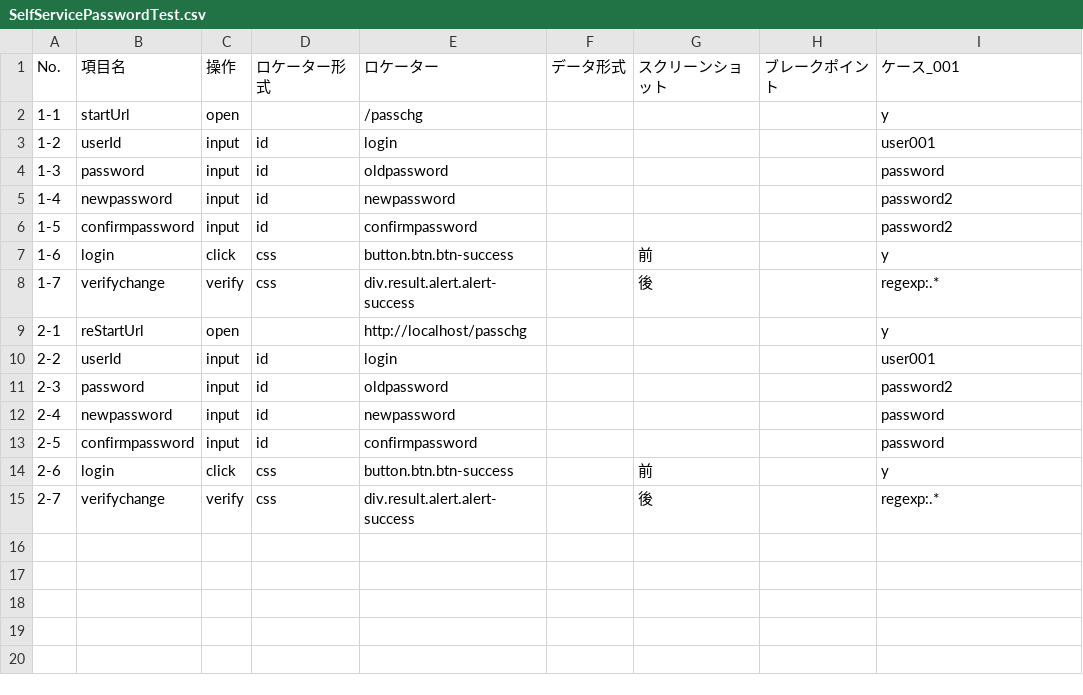
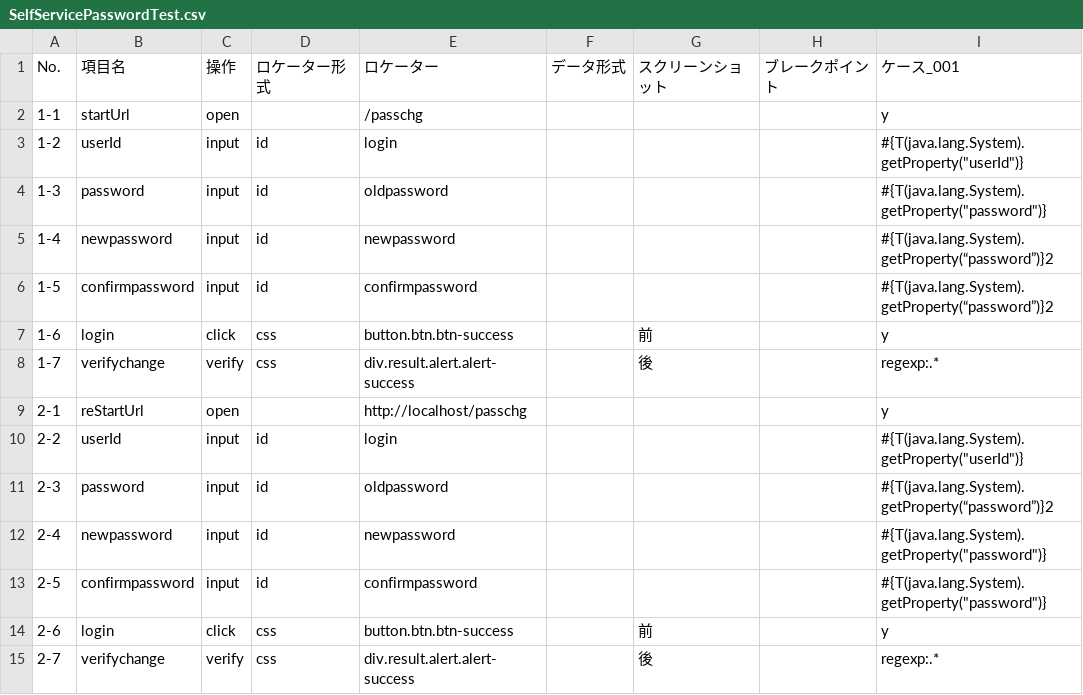
Before and after one commit to sitoolkit/sit-ds, a CSV file: e2etest/testscript/SelfServicePasswordTest.csv, drawn as a sheet.

Commit message:
Parameterize e2e test script

```diff
--- a/e2etest/testscript/SelfServicePasswordTest.csv
+++ b/e2etest/testscript/SelfServicePasswordTest.csv
@@ -2,6 +2,6 @@ No.,項目名,操作,ロケーター形式,ロケーター,データ形式,ス
 1-1,startUrl,open,,/passchg,,,,y
-1-2,userId,input,id,login,,,,user001
-1-3,password,input,id,oldpassword,,,,password
-1-4,newpassword,input,id,newpassword,,,,password2
-1-5,confirmpassword,input,id,confirmpassword,,,,password2
+1-2,userId,input,id,login,,,,"#{T(java.lang.System).getProperty(""userId"")}"
+1-3,password,input,id,oldpassword,,,,"#{T(java.lang.System).getProperty(""password"")}"
+1-4,newpassword,input,id,newpassword,,,,#{T(java.lang.System).getProperty(“password”)}2
+1-5,confirmpassword,input,id,confirmpassword,,,,#{T(java.lang.System).getProperty(“password”)}2
 1-6,login,click,css,button.btn.btn-success,,前,,y
@@ -9,6 +9,6 @@ No.,項目名,操作,ロケーター形式,ロケーター,データ形式,ス
 2-1,reStartUrl,open,,http://localhost/passchg,,,,y
-2-2,userId,input,id,login,,,,user001
-2-3,password,input,id,oldpassword,,,,password2
-2-4,newpassword,input,id,newpassword,,,,password
-2-5,confirmpassword,input,id,confirmpassword,,,,password
+2-2,userId,input,id,login,,,,"#{T(java.lang.System).getProperty(""userId"")}"
+2-3,password,input,id,oldpassword,,,,#{T(java.lang.System).getProperty(“password”)}2
+2-4,newpassword,input,id,newpassword,,,,"#{T(java.lang.System).getProperty(""password"")}"
+2-5,confirmpassword,input,id,confirmpassword,,,,"#{T(java.lang.System).getProperty(""password"")}"
 2-6,login,click,css,button.btn.btn-success,,前,,y
```
Also changed, not shown: e2etest/testscript/GitBucketTest.csv, e2etest/testscript/JenkinsTest.csv, 4 other files.
